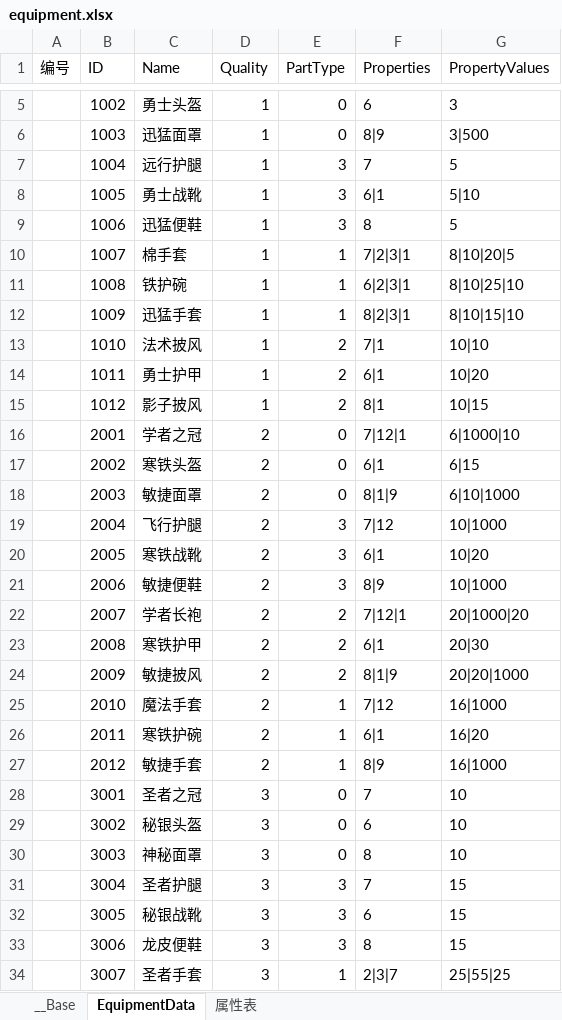
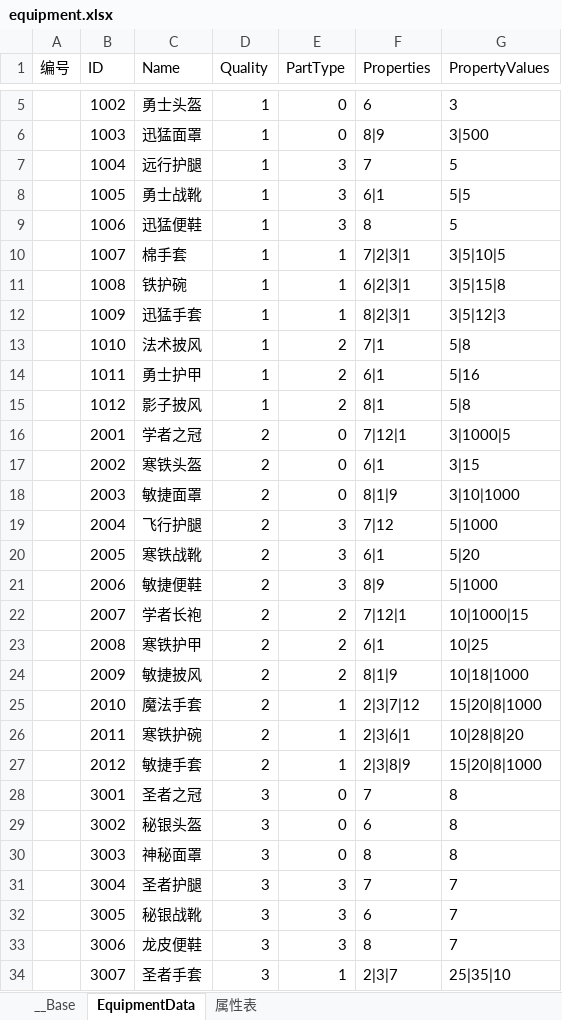
Before and after one commit to bmjoy/MMO-1, an Excel workbook: PublicTools/econfigs/equipment.xlsx, sheet EquipmentData, drawn as a sheet; only a part is shown, gaps mark what is left out; values as stored, in another font and other column widths than the file's, no borders; charts and pictures not drawn; the diff covers the shown part only; the diff names each change by its address in the sheet, - before the commit and + after, or states it on an @@ line.

```diff
--- a/PublicTools/econfigs/equipment.xlsx (sheet EquipmentData)
+++ b/PublicTools/econfigs/equipment.xlsx (sheet EquipmentData)
-G8 (PropertyValues): 5|10
+G8 (PropertyValues): 5|5
-G10 (PropertyValues): 8|10|20|5
+G10 (PropertyValues): 3|5|10|5
-G11 (PropertyValues): 8|10|25|10
+G11 (PropertyValues): 3|5|15|8
-G12 (PropertyValues): 8|10|15|10
+G12 (PropertyValues): 3|5|12|3
-G13 (PropertyValues): 10|10
+G13 (PropertyValues): 5|8
-G14 (PropertyValues): 10|20
+G14 (PropertyValues): 5|16
-G15 (PropertyValues): 10|15
+G15 (PropertyValues): 5|8
-G16 (PropertyValues): 6|1000|10
+G16 (PropertyValues): 3|1000|5
-G17 (PropertyValues): 6|15
+G17 (PropertyValues): 3|15
-G18 (PropertyValues): 6|10|1000
+G18 (PropertyValues): 3|10|1000
-G19 (PropertyValues): 10|1000
+G19 (PropertyValues): 5|1000
-G20 (PropertyValues): 10|20
+G20 (PropertyValues): 5|20
-G21 (PropertyValues): 10|1000
+G21 (PropertyValues): 5|1000
-G22 (PropertyValues): 20|1000|20
+G22 (PropertyValues): 10|1000|15
-G23 (PropertyValues): 20|30
+G23 (PropertyValues): 10|25
-G24 (PropertyValues): 20|20|1000
+G24 (PropertyValues): 10|18|1000
-F25 (Properties): 7|12
+F25 (Properties): 2|3|7|12
-G25 (PropertyValues): 16|1000
+G25 (PropertyValues): 15|20|8|1000
-F26 (Properties): 6|1
+F26 (Properties): 2|3|6|1
-G26 (PropertyValues): 16|20
+G26 (PropertyValues): 10|28|8|20
-F27 (Properties): 8|9
+F27 (Properties): 2|3|8|9
-G27 (PropertyValues): 16|1000
+G27 (PropertyValues): 15|20|8|1000
-G28:G30 (PropertyValues): 10
+G28:G30 (PropertyValues): 8
-G31:G33 (PropertyValues): 15
+G31:G33 (PropertyValues): 7
-G34 (PropertyValues): 25|55|25
+G34 (PropertyValues): 25|35|10
```
Also changed, not shown: 9 edited cells elsewhere in this sheet, PublicTools/econfigs/Constant.xlsx, PublicTools/econfigs/characters.xlsx, 36 other files.
